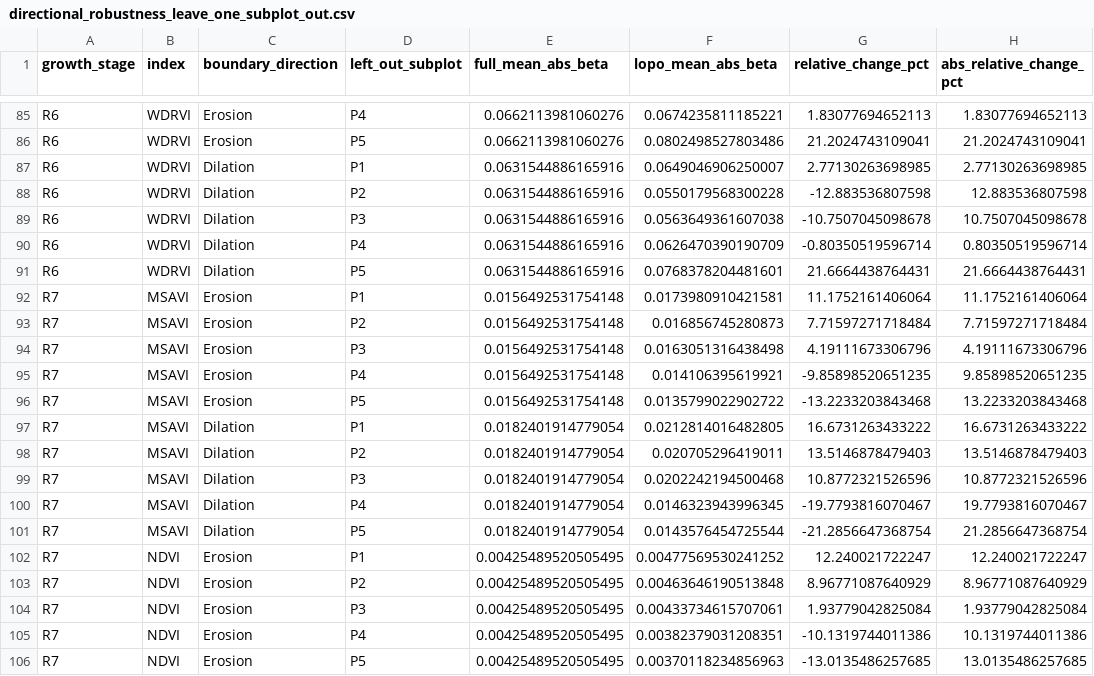
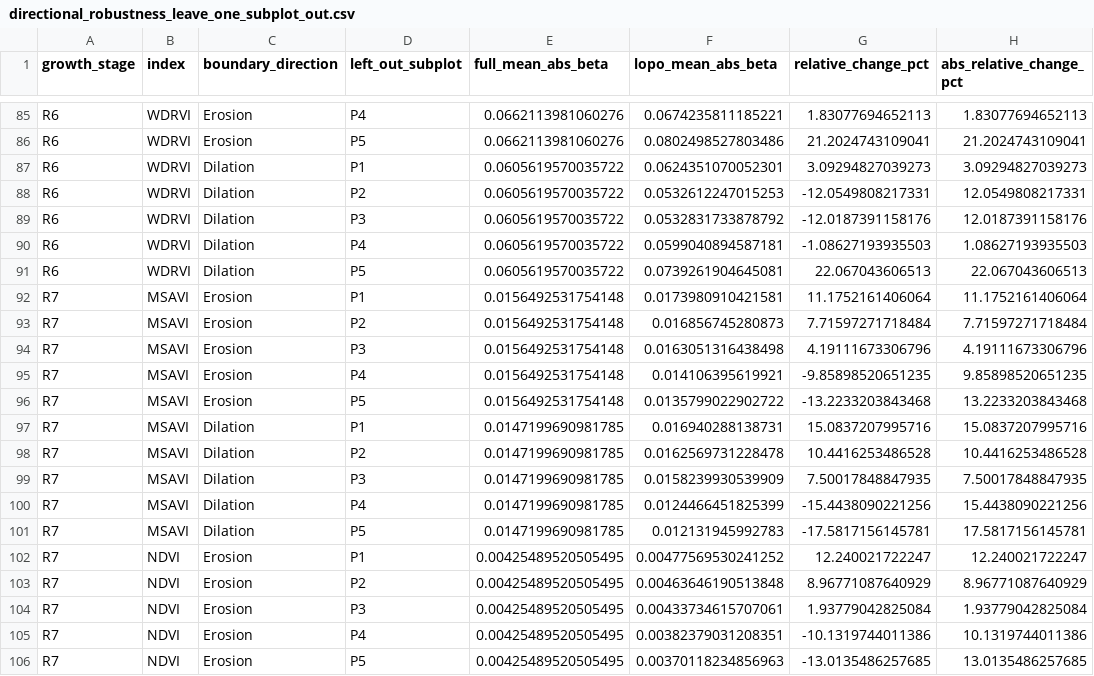
Before and after one commit to JGB-GIS-RS/common-bean-uav-canopy-boundary-sensitivity, a CSV file: derived/boundary_sensitivity/directional_robustness_leave_one_subplot_out.csv, drawn as a sheet; only a part is shown, gaps mark what is left out; the diff covers the shown part only.

```diff
--- a/derived/boundary_sensitivity/directional_robustness_leave_one_subplot_out.csv
+++ b/derived/boundary_sensitivity/directional_robustness_leave_one_subplot_out.csv
@@ -86,7 +86,7 @@ R6,WDRVI,Erosion,P4,0.0662113981060276,0.0674235811185221,1.83077694652113,1.830
 R6,WDRVI,Erosion,P5,0.0662113981060276,0.0802498527803486,21.2024743109041,21.2024743109041
-R6,WDRVI,Dilation,P1,0.0631544886165916,0.0649046906250007,2.77130263698985,2.77130263698985
-R6,WDRVI,Dilation,P2,0.0631544886165916,0.0550179568300228,-12.883536807598,12.883536807598
-R6,WDRVI,Dilation,P3,0.0631544886165916,0.0563649361607038,-10.7507045098678,10.7507045098678
-R6,WDRVI,Dilation,P4,0.0631544886165916,0.0626470390190709,-0.80350519596714,0.80350519596714
-R6,WDRVI,Dilation,P5,0.0631544886165916,0.0768378204481601,21.6664438764431,21.6664438764431
+R6,WDRVI,Dilation,P1,0.0605619570035722,0.0624351070052301,3.09294827039273,3.09294827039273
+R6,WDRVI,Dilation,P2,0.0605619570035722,0.0532612247015253,-12.0549808217331,12.0549808217331
+R6,WDRVI,Dilation,P3,0.0605619570035722,0.0532831733878792,-12.0187391158176,12.0187391158176
+R6,WDRVI,Dilation,P4,0.0605619570035722,0.0599040894587181,-1.08627193935503,1.08627193935503
+R6,WDRVI,Dilation,P5,0.0605619570035722,0.0739261904645081,22.067043606513,22.067043606513
 R7,MSAVI,Erosion,P1,0.0156492531754148,0.0173980910421581,11.1752161406064,11.1752161406064
@@ -96,7 +96,7 @@ R7,MSAVI,Erosion,P4,0.0156492531754148,0.014106395619921,-9.85898520651235,9.858
 R7,MSAVI,Erosion,P5,0.0156492531754148,0.0135799022902722,-13.2233203843468,13.2233203843468
-R7,MSAVI,Dilation,P1,0.0182401914779054,0.0212814016482805,16.6731263433222,16.6731263433222
-R7,MSAVI,Dilation,P2,0.0182401914779054,0.020705296419011,13.5146878479403,13.5146878479403
-R7,MSAVI,Dilation,P3,0.0182401914779054,0.0202242194500468,10.8772321526596,10.8772321526596
-R7,MSAVI,Dilation,P4,0.0182401914779054,0.0146323943996345,-19.7793816070467,19.7793816070467
-R7,MSAVI,Dilation,P5,0.0182401914779054,0.0143576454725544,-21.2856647368754,21.2856647368754
+R7,MSAVI,Dilation,P1,0.0147199690981785,0.016940288138731,15.0837207995716,15.0837207995716
+R7,MSAVI,Dilation,P2,0.0147199690981785,0.0162569731228478,10.4416253486528,10.4416253486528
+R7,MSAVI,Dilation,P3,0.0147199690981785,0.0158239930539909,7.50017848847935,7.50017848847935
+R7,MSAVI,Dilation,P4,0.0147199690981785,0.0124466451825399,-15.4438090221256,15.4438090221256
+R7,MSAVI,Dilation,P5,0.0147199690981785,0.012131945992783,-17.5817156145781,17.5817156145781
 R7,NDVI,Erosion,P1,0.00425489520505495,0.00477569530241252,12.240021722247,12.240021722247
```
Also changed, not shown: 140 edited cells elsewhere in this file.
